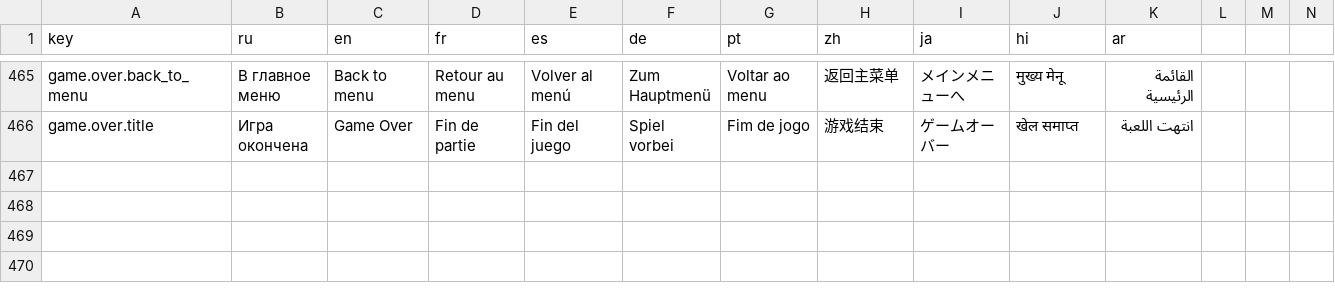
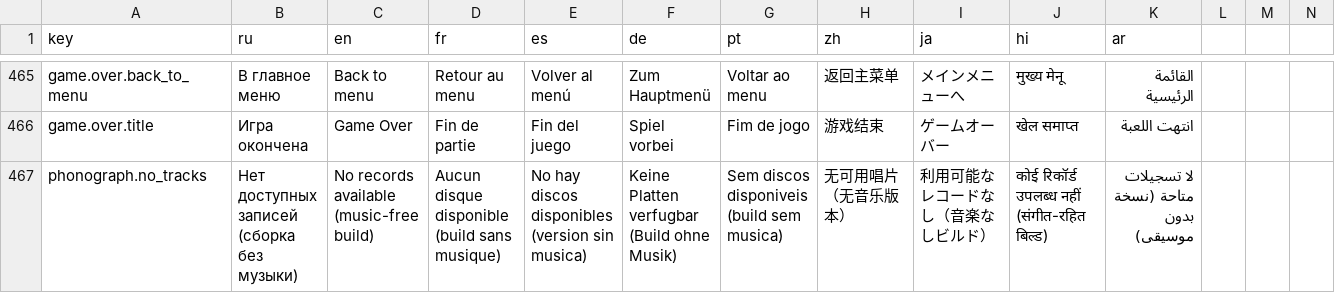
Before and after one commit to zuluchakahuaka-nwc/CWG, a CSV file: data/localization/translations.csv, drawn as a sheet; only a part is shown, gaps mark what is left out; rows hold the shown columns only; the diff names each change by its address in the sheet, - before the commit and + after, or states it on an @@ line.

Commit message:
music: slot manifest (hub law) - code addresses slots, never track paths
- data/music/music_slots.json: the single binding of roles to music -
  menu / game_union / game_confederate / victory / defeat. Each slot
  carries role, category, loop, source, license, status. Swapping what
  plays anywhere is a one-line manifest edit. Per-side style overrides
  chosen in Settings still take precedence (documented in the manifest).
- MusicSlots autoload (scripts/core/music_slots.gd): loads the manifest,
  resolves slot -> category -> playlist via CardDatabase, honors the
  player's style override for side slots. Missing manifest/slot/file
  degrades to silence, never a crash. has_audio() probes with a real
  load - ResourceLoader.exists() lies for sidecars of excluded music.
- PhonographPlayer.play_slot(): slot-driven playback for call sites
  (game_map BGM per side, game-over victory/defeat music, main menu
  slot music). The phonograph browser itself still walks the catalog.
- Honest UI for music-free builds: when no track of the side's slot
  loads, the phonograph shows a disabled localized "no records"
  placeholder row instead of pretending to play (phonograph.no_tracks
  added to all 10 locales).
- CI: tests/music_check.gd standalone validator (manifest/catalog
  consistency, final slots must exist and carry source+license) wired
  as a build step.

Tests: 203/203 in the aggregated runner (+61 slot assertions incl. a
law check that slot code contains no track file paths), 22/22
full_game, ai_vs_ai, game_session, headless boot clean. MCP-vision on
the live phonograph screen: no regression (pre-existing <1920 clipping
is tracked in the hub TODO).

```diff
--- a/data/localization/translations.csv
+++ b/data/localization/translations.csv
+row 467: phonograph.no_tracks | Нет доступных записей (сборка без музыки) | No records available (music-free build) | Aucun disque disponible (build sans musique) | No hay discos disponibles (version sin musica) | Keine Platten verfugbar (Build ohne Musik) | Sem discos disponiveis (build sem musica) | 无可用唱片（无音乐版本） | 利用可能なレコードなし（音楽なしビルド） | कोई रिकॉर्ड उपलब्ध नहीं (संगीत-रहित बिल्ड) | لا تسجيلات متاحة (نسخة بدون موسيقى)
```
Also changed, not shown: 11 other files.
